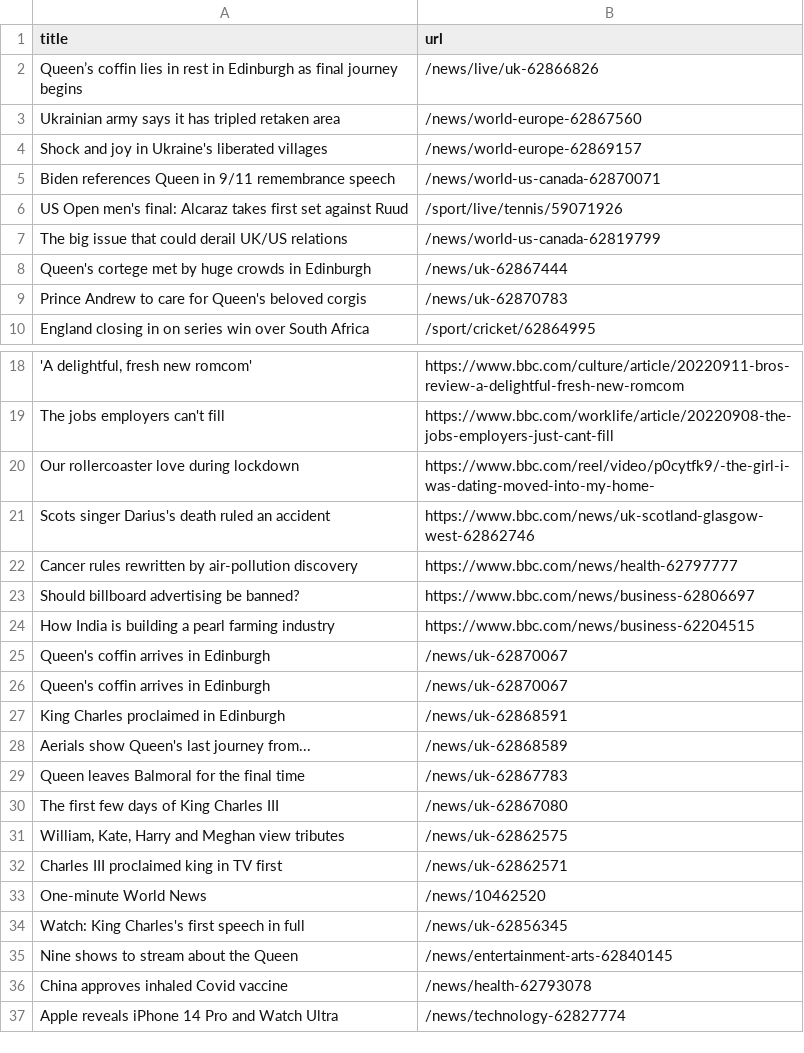
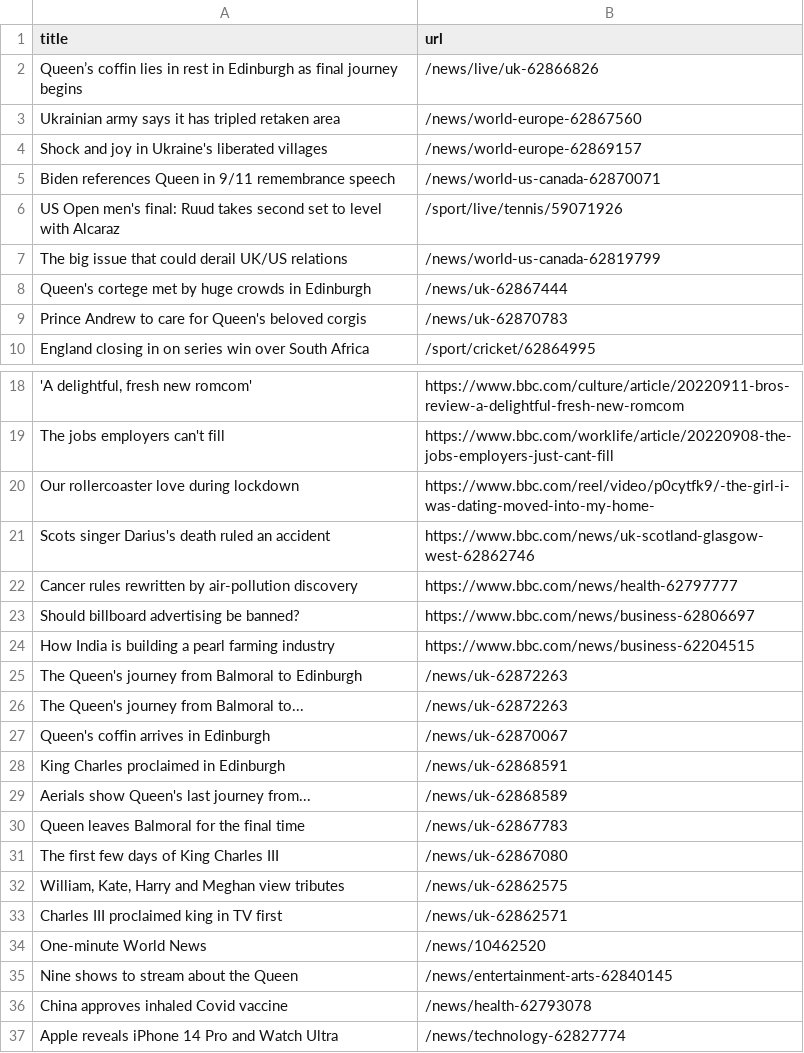
Before and after one commit to bryan-baker/automatic-scraper-bbc, a CSV file: bbc.csv, drawn as a sheet; only a part is shown, gaps mark what is left out.

```diff
--- a/bbc.csv
+++ b/bbc.csv
@@ -5,3 +5,3 @@ Shock and joy in Ukraine's liberated villages,/news/world-europe-62869157
 Biden references Queen in 9/11 remembrance speech,/news/world-us-canada-62870071
-US Open men's final: Alcaraz takes first set against Ruud,/sport/live/tennis/59071926
+US Open men's final: Ruud takes second set to level with Alcaraz,/sport/live/tennis/59071926
 The big issue that could derail UK/US relations,/news/world-us-canada-62819799
@@ -24,3 +24,4 @@ Should billboard advertising be banned?,https://www.bbc.com/news/business-628066
 How India is building a pearl farming industry,https://www.bbc.com/news/business-62204515
-Queen's coffin arrives in Edinburgh,/news/uk-62870067
+The Queen's journey from Balmoral to Edinburgh,/news/uk-62872263
+The Queen's journey from Balmoral to...,/news/uk-62872263
 Queen's coffin arrives in Edinburgh,/news/uk-62870067
@@ -33,3 +34,2 @@ Charles III proclaimed king in TV first,/news/uk-62862571
 One-minute World News,/news/10462520
-Watch: King Charles's first speech in full,/news/uk-62856345
 Nine shows to stream about the Queen,/news/entertainment-arts-62840145
```
